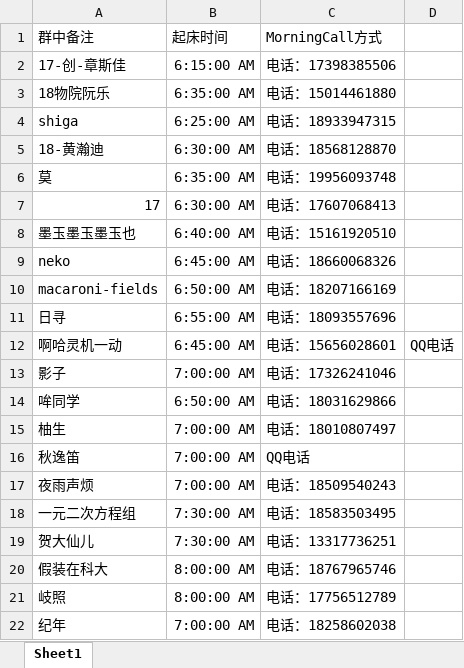
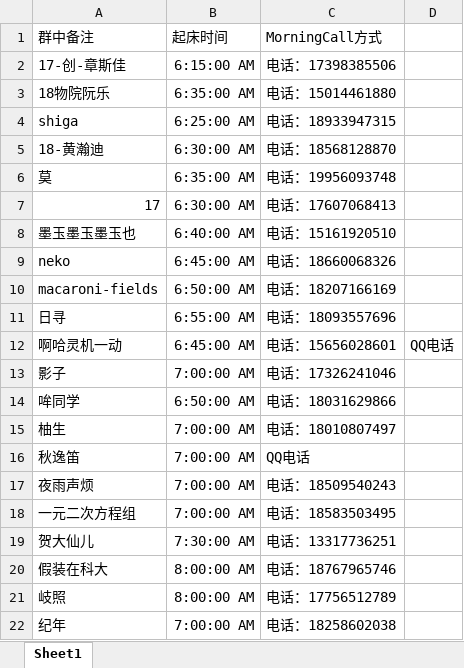
Before and after one commit to Jinzhanhong/MorningCall, an Excel workbook: Morning Call EXCELL.xlsx, sheet Sheet1, drawn as a sheet; values as stored, in another font and other column widths than the file's, no borders; the diff names each change by its address in the sheet, - before the commit and + after, or states it on an @@ line.

Commit message:
Update Morning Call EXCELL.xlsx

```diff
--- a/Morning Call EXCELL.xlsx (sheet Sheet1)
+++ b/Morning Call EXCELL.xlsx (sheet Sheet1)
-B18: 7:30:00 AM
+B18: 7:00:00 AM
```
